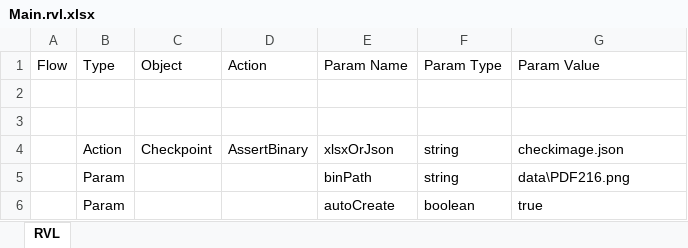
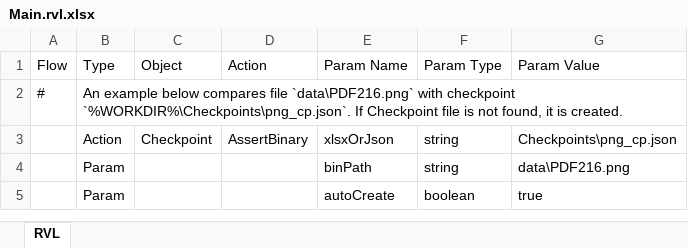
Before and after one commit to Inflectra/rapise-powerpack, an Excel workbook: FileCompare/Main.rvl.xlsx, sheet RVL, drawn as a sheet; values as stored, in another font and other column widths than the file's, no borders; removed rows and columns are numbered as before the commit, all else as after; the diff names each change by its address in the sheet, - before the commit and + after, or states it on an @@ line.

```diff
--- a/FileCompare/Main.rvl.xlsx (sheet RVL)
+++ b/FileCompare/Main.rvl.xlsx (sheet RVL)
-row 2: (empty)
+row 2: # | An example below compares file `data\PDF216.png` with checkpoint `%WORKDIR%\Checkpoints\png_cp.json`. If Checkpoint file is not found, it is created.
-row 3: (empty)
-G3 (Param Value): checkimage.json
+G3 (Param Value): Checkpoints\png_cp.json
```
Also changed, not shown: 5 other files.
